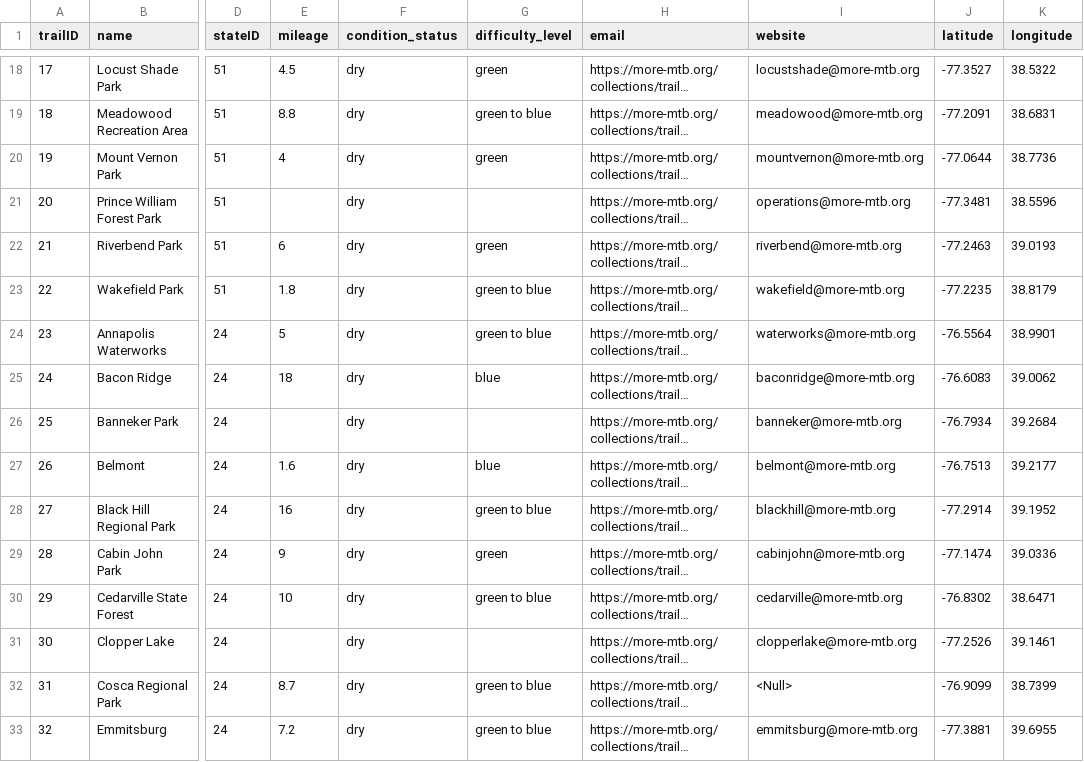
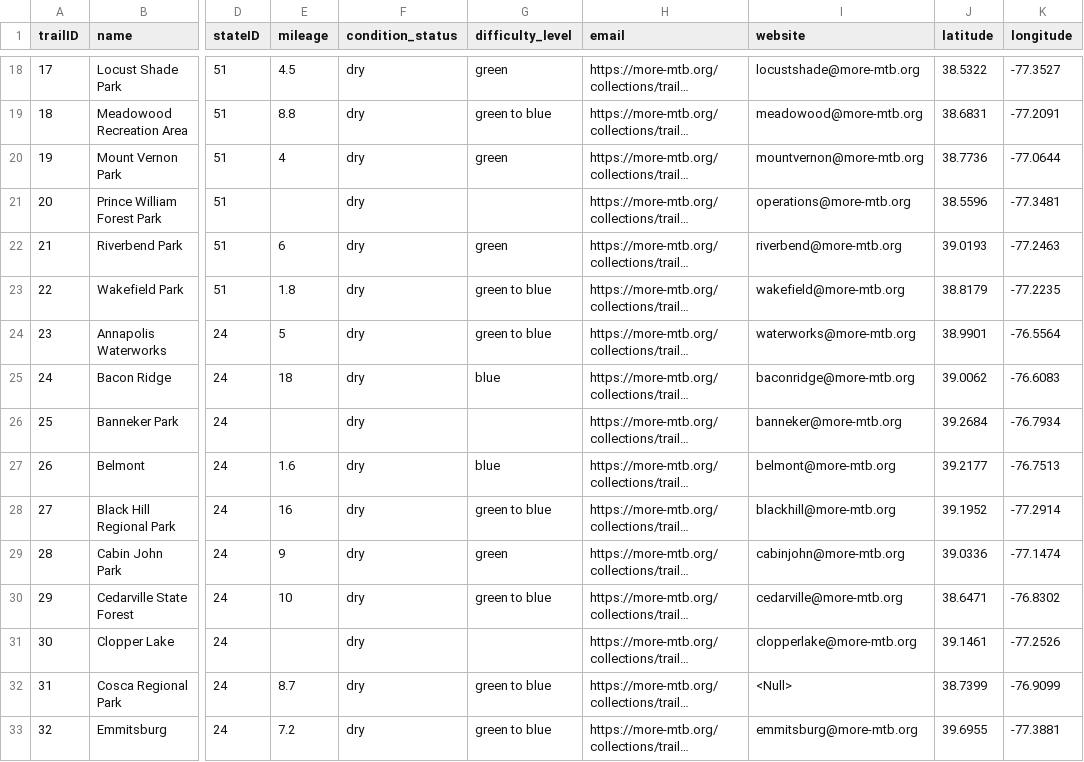
Before and after one commit to sgrandstrand/GEOG576_FinalProj, a CSV file: Data/trail.csv, drawn as a sheet; only a part is shown, gaps mark what is left out; long unchanged cells end in …; the diff covers the shown part only; the diff names each change by its address in the sheet, - before the commit and + after, or states it on an @@ line.

```diff
--- a/Data/trail.csv
+++ b/Data/trail.csv
-J18 (latitude): -77.3527
+J18 (latitude): 38.5322
-K18 (longitude): 38.5322
+K18 (longitude): -77.3527
-J19 (latitude): -77.2091
+J19 (latitude): 38.6831
-K19 (longitude): 38.6831
+K19 (longitude): -77.2091
-J20 (latitude): -77.0644
+J20 (latitude): 38.7736
-K20 (longitude): 38.7736
+K20 (longitude): -77.0644
-J21 (latitude): -77.3481
+J21 (latitude): 38.5596
-K21 (longitude): 38.5596
+K21 (longitude): -77.3481
-J22 (latitude): -77.2463
+J22 (latitude): 39.0193
-K22 (longitude): 39.0193
+K22 (longitude): -77.2463
-J23 (latitude): -77.2235
+J23 (latitude): 38.8179
-K23 (longitude): 38.8179
+K23 (longitude): -77.2235
-J24 (latitude): -76.5564
+J24 (latitude): 38.9901
-K24 (longitude): 38.9901
+K24 (longitude): -76.5564
-J25 (latitude): -76.6083
+J25 (latitude): 39.0062
-K25 (longitude): 39.0062
+K25 (longitude): -76.6083
-J26 (latitude): -76.7934
+J26 (latitude): 39.2684
-K26 (longitude): 39.2684
+K26 (longitude): -76.7934
-J27 (latitude): -76.7513
+J27 (latitude): 39.2177
-K27 (longitude): 39.2177
+K27 (longitude): -76.7513
-J28 (latitude): -77.2914
+J28 (latitude): 39.1952
-K28 (longitude): 39.1952
+K28 (longitude): -77.2914
-J29 (latitude): -77.1474
+J29 (latitude): 39.0336
-K29 (longitude): 39.0336
+K29 (longitude): -77.1474
-J30 (latitude): -76.8302
+J30 (latitude): 38.6471
-K30 (longitude): 38.6471
+K30 (longitude): -76.8302
-J31 (latitude): -77.2526
+J31 (latitude): 39.1461
-K31 (longitude): 39.1461
+K31 (longitude): -77.2526
-J32 (latitude): -76.9099
+J32 (latitude): 38.7399
-K32 (longitude): 38.7399
+K32 (longitude): -76.9099
-J33 (latitude): -77.3881
+J33 (latitude): 39.6955
-K33 (longitude): 39.6955
+K33 (longitude): -77.3881
```
Also changed, not shown: 92 edited cells elsewhere in this file, Data/Trailhead.csv, Data/dummystatus1.csv, 3 other files.
